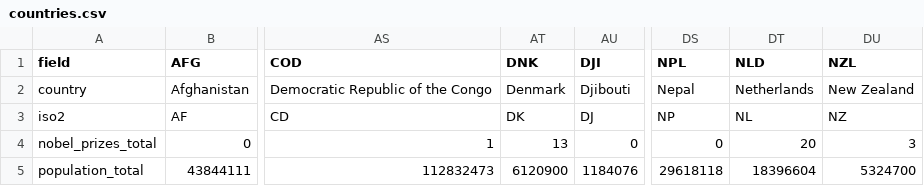
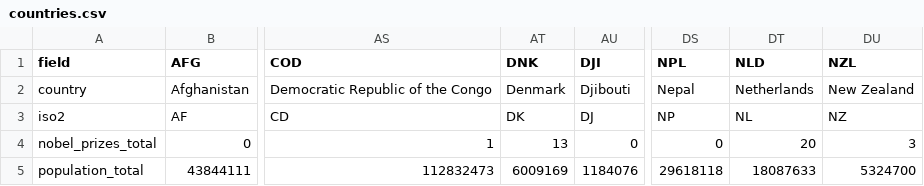
Before and after one commit to kylesayrs/WorldFigures, a CSV file: data/countries.csv, drawn as a sheet; only a part is shown, gaps mark what is left out; the diff names each change by its address in the sheet, - before the commit and + after, or states it on an @@ line.

```diff
--- a/data/countries.csv
+++ b/data/countries.csv
-AT5 (DNK): 6120900
+AT5 (DNK): 6009169
-DT5 (NLD): 18396604
+DT5 (NLD): 18087633
```
Also changed, not shown: data/sources_manifest.csv.
